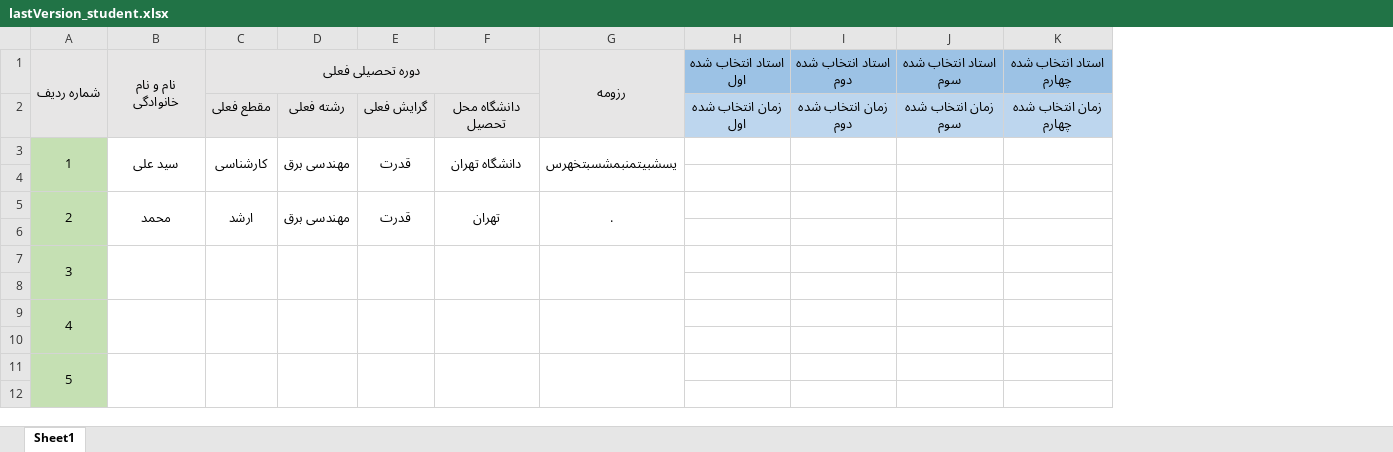
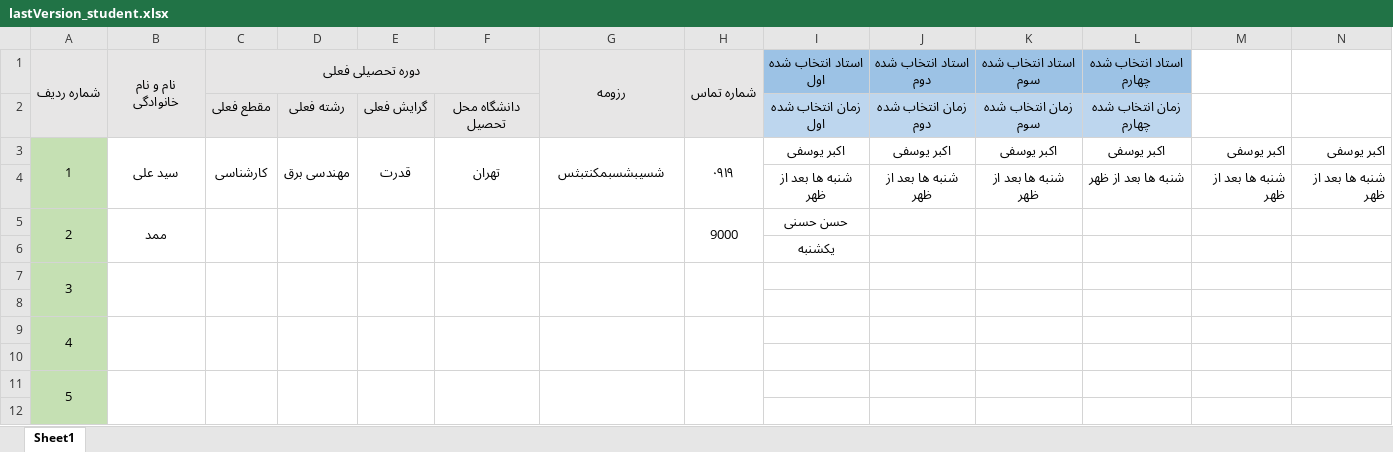
Before and after one commit to ali79taba/book_slot_telegram_bot, an Excel workbook: data/lastVersion_student.xlsx, sheet Sheet1, drawn as a sheet; only a part is shown; values as stored, in another font and other column widths than the file's, no borders; removed rows and columns are numbered as before the commit, all else as after; the diff names each change by its address in the sheet, - before the commit and + after, or states it on an @@ line.

Commit message:
version 3

```diff
--- a/data/lastVersion_student.xlsx (sheet Sheet1)
+++ b/data/lastVersion_student.xlsx (sheet Sheet1)
+column H (شماره تماس), rows 3-5: ۰۹۱۹ |  | 9000
+column M, rows 3-4: اکبر یوسفی | شنبه ها بعد از ظهر
+column N, rows 3-4: اکبر یوسفی | شنبه ها بعد از ظهر
-F3: دانشگاه تهران
+F3: تهران
-G3 (رزومه): یسشبیتمنبمشسبتخهرس
+G3 (رزومه): شسیبشسبمکنتبثس
-I3 (استاد انتخاب شده اول): (empty)
+I3 (استاد انتخاب شده اول): اکبر یوسفی
-J3 (استاد انتخاب شده دوم): (empty)
+J3 (استاد انتخاب شده دوم): اکبر یوسفی
-K3 (استاد انتخاب شده سوم): (empty)
+K3 (استاد انتخاب شده سوم): اکبر یوسفی
-L3 (استاد انتخاب شده چهارم): (empty)
+L3 (استاد انتخاب شده چهارم): اکبر یوسفی
-row 4: (empty)
+row 4:  |  |  |  |  |  |  |  | شنبه ها بعد از ظهر | شنبه ها بعد از ظهر | شنبه ها بعد از ظهر | شنبه ها بعد از ظهر | شنبه ها بعد از ظهر | شنبه ها بعد از ظهر
-row 5: 2 | محمد | ارشد | مهندسی برق | قدرت | تهران | .
-row 5: (empty)
+row 5: 2 | ممد |  |  |  |  |  | 9000 | حسن حسنی
+A5:A6 merged
+B5:B6 merged
+C5:C6 merged
+D5:D6 merged
+E5:E6 merged
+F5:F6 merged
+G5:G6 merged
+row 6:  |  |  |  |  |  |  |  | یکشنبه
```
Also changed, not shown: data/lastVersion.xlsx, data/student_empty_template.xlsx, 22 other files.
